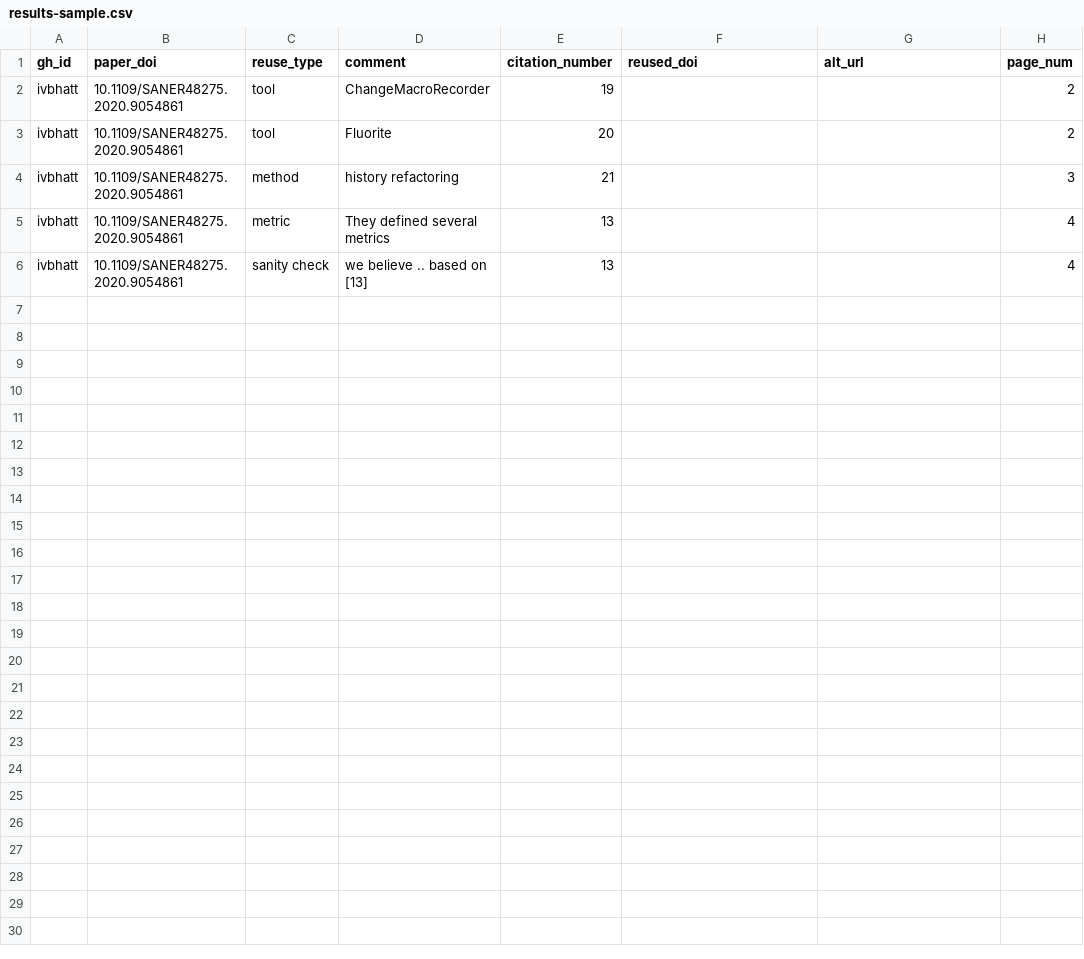
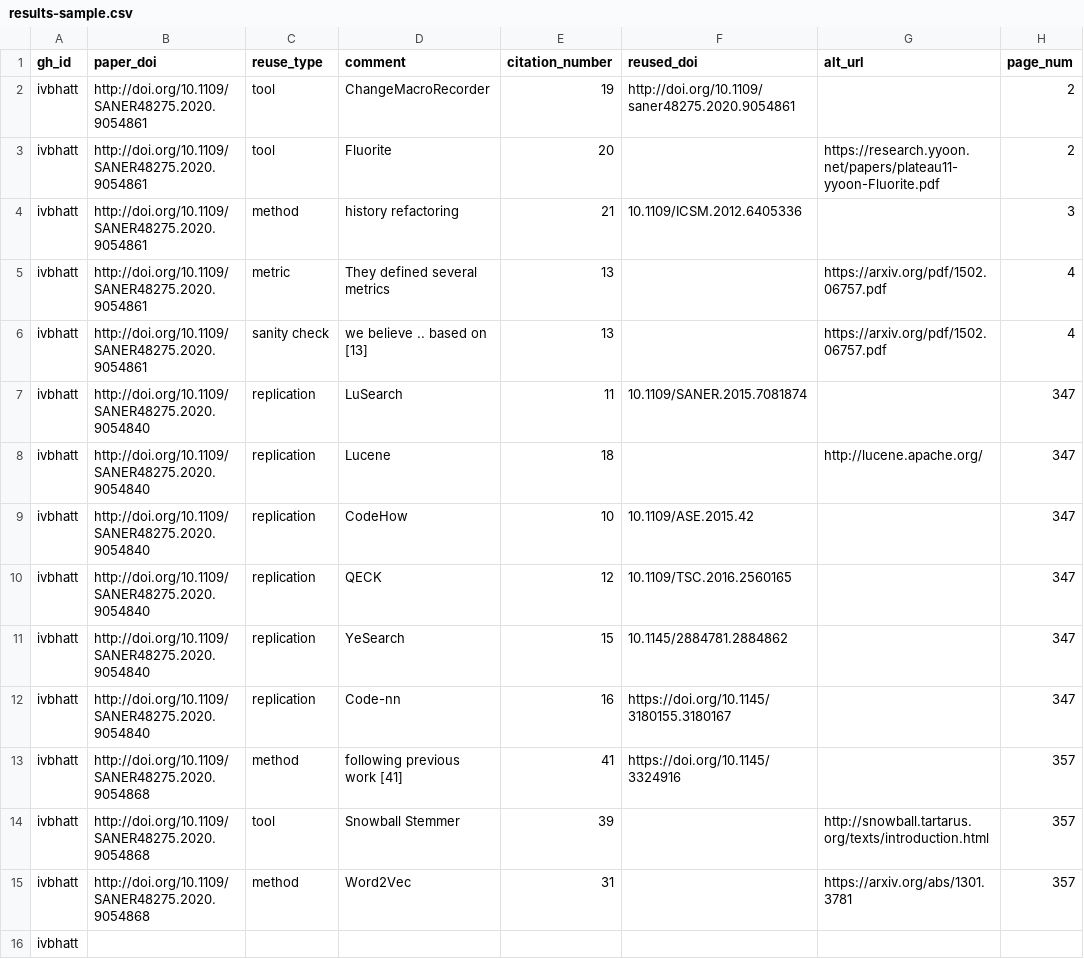
Before and after one commit to ivbhatt/se-hw2, a CSV file: results-sample.csv, drawn as a sheet; the diff names each change by its address in the sheet, - before the commit and + after, or states it on an @@ line.

```diff
--- a/results-sample.csv
+++ b/results-sample.csv
-B2:B6 (paper_doi): 10.1109/SANER48275.2020.9054861
+B2:B6 (paper_doi): http://doi.org/10.1109/SANER48275.2020.9054861
-F2 (reused_doi): (empty)
+F2 (reused_doi): http://doi.org/10.1109/saner48275.2020.9054861
-G3 (alt_url): (empty)
+G3 (alt_url): https://research.yyoon.net/papers/plateau11-yyoon-Fluorite.pdf
-F4 (reused_doi): (empty)
+F4 (reused_doi): 10.1109/ICSM.2012.6405336
-G5:G6 (alt_url): (empty)
+G5:G6 (alt_url): https://arxiv.org/pdf/1502.06757.pdf
+row 7: ivbhatt | http://doi.org/10.1109/SANER48275.2020.9054840 | replication | LuSearch | 11 | 10.1109/SANER.2015.7081874 |  | 347
+row 8: ivbhatt | http://doi.org/10.1109/SANER48275.2020.9054840 | replication | Lucene | 18 |  | http://lucene.apache.org/ | 347
+row 9: ivbhatt | http://doi.org/10.1109/SANER48275.2020.9054840 | replication | CodeHow | 10 | 10.1109/ASE.2015.42 |  | 347
+row 10: ivbhatt | http://doi.org/10.1109/SANER48275.2020.9054840 | replication | QECK | 12 | 10.1109/TSC.2016.2560165 |  | 347
+row 11: ivbhatt | http://doi.org/10.1109/SANER48275.2020.9054840 | replication | YeSearch | 15 | 10.1145/2884781.2884862 |  | 347
+row 12: ivbhatt | http://doi.org/10.1109/SANER48275.2020.9054840 | replication | Code-nn | 16 | https://doi.org/10.1145/3180155.3180167 |  | 347
+row 13: ivbhatt | http://doi.org/10.1109/SANER48275.2020.9054868 | method | following previous work [41] | 41 | https://doi.org/10.1145/3324916 |  | 357
+row 14: ivbhatt | http://doi.org/10.1109/SANER48275.2020.9054868 | tool | Snowball Stemmer | 39 |  | http://snowball.tartarus.org/texts/introduction.html | 357
+row 15: ivbhatt | http://doi.org/10.1109/SANER48275.2020.9054868 | method | Word2Vec | 31 |  | https://arxiv.org/abs/1301.3781 | 357
+row 16: ivbhatt
```
Also changed, not shown: wp-im.csv.
